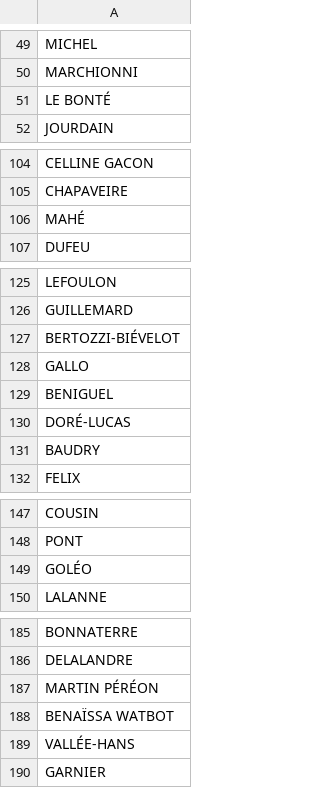
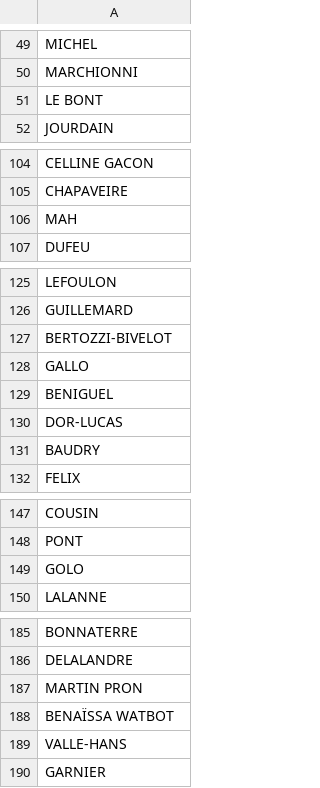
Before and after one commit to styfore/legislatives, a CSV file: src/main/resources/desistements.csv, drawn as a sheet; only a part is shown, gaps mark what is left out; the diff covers the shown part only.

Commit message:
Update desistements.csv

```diff
--- a/src/main/resources/desistements.csv
+++ b/src/main/resources/desistements.csv
@@ -50,3 +50,3 @@ MICHEL
 MARCHIONNI
-LE BONTÉ
+LE BONT
 JOURDAIN
@@ -105,3 +105,3 @@ CELLINE GACON
 CHAPAVEIRE
-MAHÉ
+MAH
 DUFEU
@@ -126,6 +126,6 @@ LEFOULON
 GUILLEMARD
-BERTOZZI-BIÉVELOT
+BERTOZZI-BIVELOT
 GALLO
 BENIGUEL
-DORÉ-LUCAS
+DOR-LUCAS
 BAUDRY
@@ -148,3 +148,3 @@ COUSIN
 PONT
-GOLÉO
+GOLO
 LALANNE
@@ -186,5 +186,5 @@ BONNATERRE
 DELALANDRE
-MARTIN PÉRÉON
+MARTIN PRON
 BENAÏSSA WATBOT
-VALLÉE-HANS
+VALLE-HANS
 GARNIER
```
Also changed, not shown: 3 edited cells elsewhere in this file.
